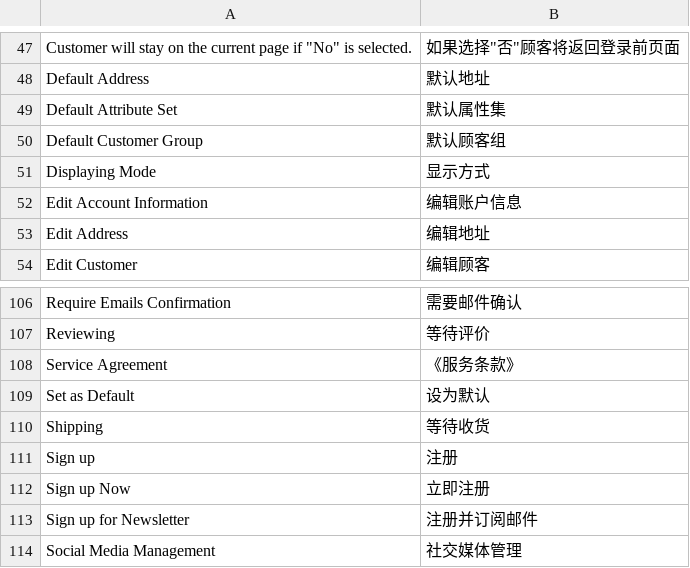
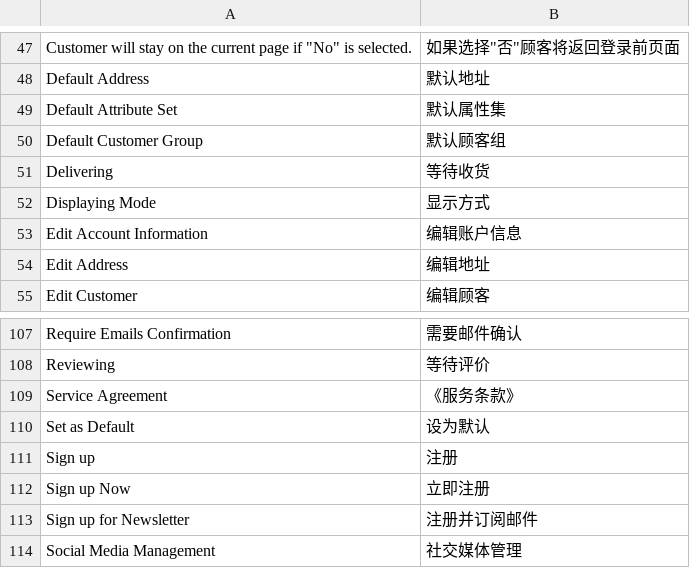
Before and after one commit to peachyang/py_website, a CSV file: app/i18n/zh-CN/customer.csv, drawn as a sheet; only a part is shown, gaps mark what is left out; removed rows and columns are numbered as before the commit, all else as after; the diff names each change by its address in the sheet, - before the commit and + after, or states it on an @@ line.

```diff
--- a/app/i18n/zh-CN/customer.csv
+++ b/app/i18n/zh-CN/customer.csv
+row 51: Delivering | 等待收货
-row 110: Shipping | 等待收货
```
Also changed, not shown: app/i18n/zh-CN/retailer.csv, 42 other files.
